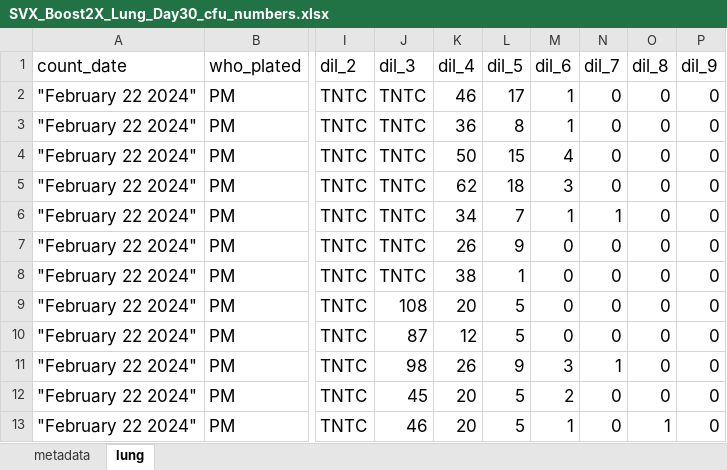
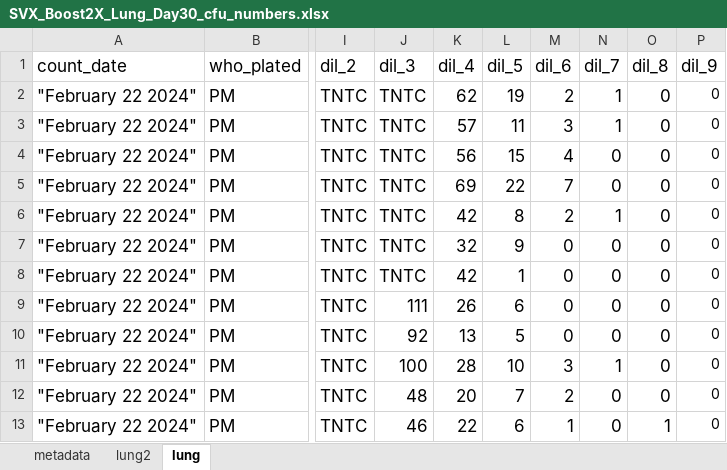
Before and after one commit to pmlnado/CFU_Pipeline, an Excel workbook: SVX_Boost2X_Lung_Day30_cfu_numbers.xlsx, sheet lung, drawn as a sheet; only a part is shown, gaps mark what is left out; values as stored, in another font and other column widths than the file's, no borders; the diff covers the shown part only; the diff names each change by its address in the sheet, - before the commit and + after, or states it on an @@ line.

```diff
--- a/SVX_Boost2X_Lung_Day30_cfu_numbers.xlsx (sheet lung)
+++ b/SVX_Boost2X_Lung_Day30_cfu_numbers.xlsx (sheet lung)
+sheet tab: lung2
-K2 (dil_4): 46
+K2 (dil_4): 62
-L2 (dil_5): 17
+L2 (dil_5): 19
-M2 (dil_6): 1
+M2 (dil_6): 2
-N2:N3 (dil_7): 0
+N2:N3 (dil_7): 1
@@ P2:P13 text size: smaller @@
-K3 (dil_4): 36
+K3 (dil_4): 57
-L3 (dil_5): 8
+L3 (dil_5): 11
-M3 (dil_6): 1
+M3 (dil_6): 3
-K4 (dil_4): 50
+K4 (dil_4): 56
-K5 (dil_4): 62
+K5 (dil_4): 69
-L5 (dil_5): 18
+L5 (dil_5): 22
-M5 (dil_6): 3
+M5 (dil_6): 7
-K6 (dil_4): 34
+K6 (dil_4): 42
-L6 (dil_5): 7
+L6 (dil_5): 8
-M6 (dil_6): 1
+M6 (dil_6): 2
-K7 (dil_4): 26
+K7 (dil_4): 32
-K8 (dil_4): 38
+K8 (dil_4): 42
-J9 (dil_3): 108
+J9 (dil_3): 111
-K9 (dil_4): 20
+K9 (dil_4): 26
-L9 (dil_5): 5
+L9 (dil_5): 6
-J10 (dil_3): 87
+J10 (dil_3): 92
-K10 (dil_4): 12
+K10 (dil_4): 13
-J11 (dil_3): 98
+J11 (dil_3): 100
-K11 (dil_4): 26
+K11 (dil_4): 28
-L11 (dil_5): 9
+L11 (dil_5): 10
-J12 (dil_3): 45
+J12 (dil_3): 48
-L12 (dil_5): 5
+L12 (dil_5): 7
-K13 (dil_4): 20
+K13 (dil_4): 22
-L13 (dil_5): 5
+L13 (dil_5): 6
```
Also changed, not shown: 64 edited cells and cell formats elsewhere in this sheet.
